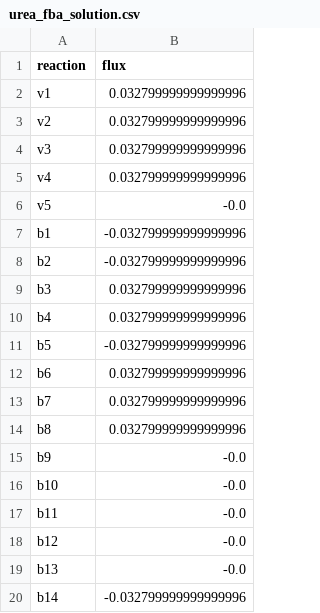
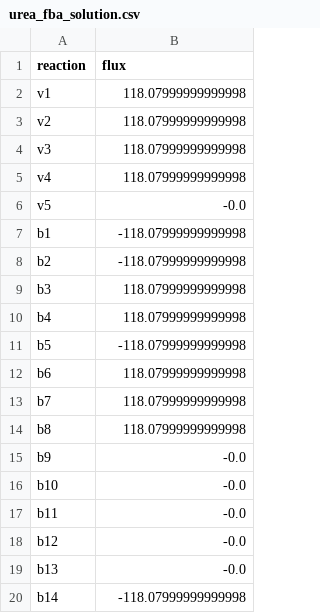
Before and after one commit to varnerlab/MRW-BTC4-Chapter-Varner, a CSV file: code/data/urea_fba_solution.csv, drawn as a sheet.

Commit message:
Regenerate urea nominal solution and update example_urea.tex to corrected units

```diff
--- a/code/data/urea_fba_solution.csv
+++ b/code/data/urea_fba_solution.csv
@@ -1,15 +1,15 @@
 reaction,flux
-v1,0.032799999999999996
-v2,0.032799999999999996
-v3,0.032799999999999996
-v4,0.032799999999999996
+v1,118.07999999999998
+v2,118.07999999999998
+v3,118.07999999999998
+v4,118.07999999999998
 v5,-0.0
-b1,-0.032799999999999996
-b2,-0.032799999999999996
-b3,0.032799999999999996
-b4,0.032799999999999996
-b5,-0.032799999999999996
-b6,0.032799999999999996
-b7,0.032799999999999996
-b8,0.032799999999999996
+b1,-118.07999999999998
+b2,-118.07999999999998
+b3,118.07999999999998
+b4,118.07999999999998
+b5,-118.07999999999998
+b6,118.07999999999998
+b7,118.07999999999998
+b8,118.07999999999998
 b9,-0.0
@@ -19,2 +19,2 @@ b12,-0.0
 b13,-0.0
-b14,-0.032799999999999996
+b14,-118.07999999999998
```
Also changed, not shown: 2 other files.
